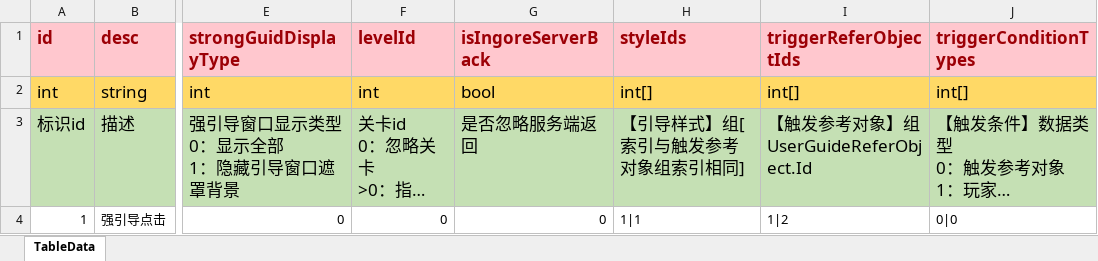
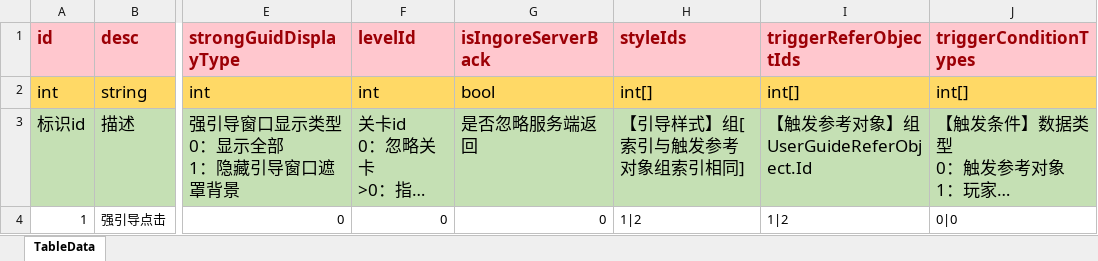
Before and after one commit to LunaticToy47/StrayFogUnity3d, an Excel workbook: StrayFogUnity/Assets/Game/Editor/XLS_Config/UserGuideConfig.xlsx, sheet TableData, drawn as a sheet; only a part is shown, gaps mark what is left out; long unchanged cells end in …; values as stored, in another font and other column widths than the file's, no borders; conditional formats not drawn; the diff names each change by its address in the sheet, - before the commit and + after, or states it on an @@ line.

```diff
--- a/StrayFogUnity/Assets/Game/Editor/XLS_Config/UserGuideConfig.xlsx (sheet TableData)
+++ b/StrayFogUnity/Assets/Game/Editor/XLS_Config/UserGuideConfig.xlsx (sheet TableData)
-H4 (styleIds): 1|1
+H4 (styleIds): 1|2
```
Also changed, not shown: StrayFogUnity/Assets/Game/Editor/XLS_Config/UserGuideStyle.xlsx, 12 other files.
